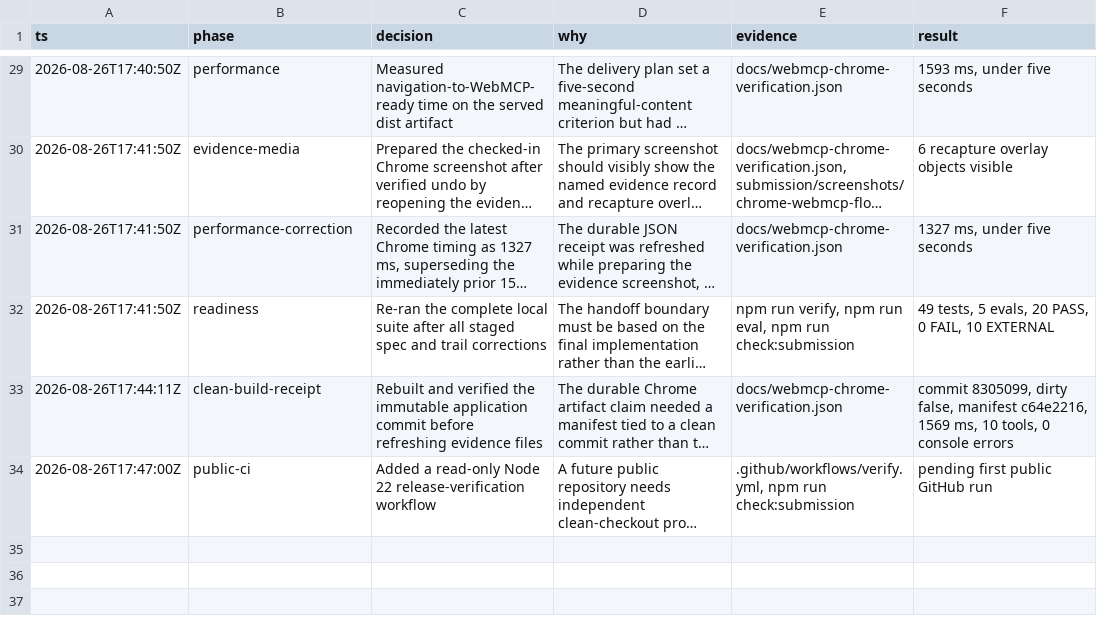
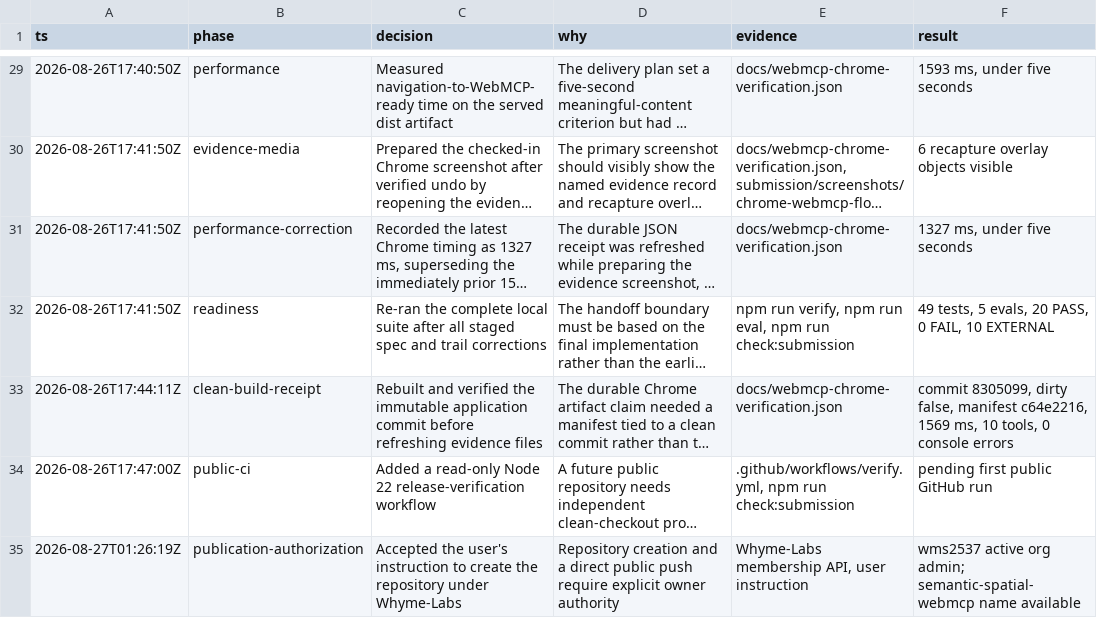
Before and after one commit to Whyme-Labs/semantic-spatial-webmcp, a TSV file: .audit/webmcp-submission.tsv, drawn as a sheet; only a part is shown, gaps mark what is left out; long unchanged cells end in …; the diff names each change by its address in the sheet, - before the commit and + after, or states it on an @@ line.

Commit message:
docs: record Whyme-Labs publication target

```diff
--- a/.audit/webmcp-submission.tsv
+++ b/.audit/webmcp-submission.tsv
+row 35: 2026-08-27T01:26:19Z | publication-authorization | Accepted the user's instruction to create the repository under Whyme-Labs | Repository creation and a direct public push require explicit owner authority | Whyme-Labs membership API, user instruction | wms2537 active org admin; semantic-spatial-webmcp name available
```
Also changed, not shown: 1 other file.
